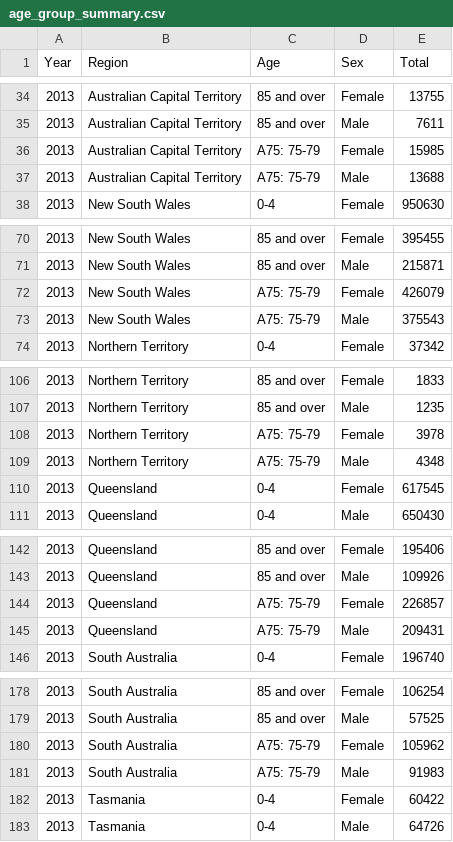
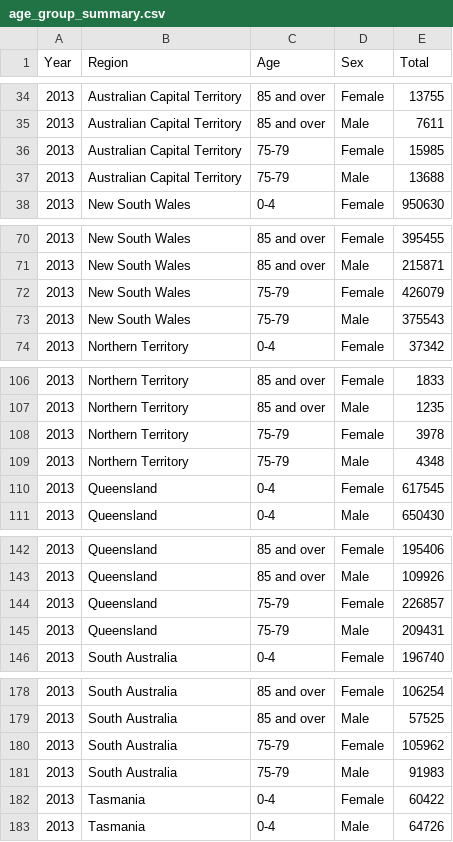
Before and after one commit to wkiy0001/3179hw, a CSV file: age_group_summary.csv, drawn as a sheet; only a part is shown, gaps mark what is left out; the diff covers the shown part only.

Commit message:
Update age_group_summary.csv

```diff
--- a/age_group_summary.csv
+++ b/age_group_summary.csv
@@ -35,4 +35,4 @@
 2013,"Australian Capital Territory","85 and over","Male",7611
-2013,"Australian Capital Territory","A75: 75-79","Female",15985
-2013,"Australian Capital Territory","A75: 75-79","Male",13688
+2013,"Australian Capital Territory","75-79","Female",15985
+2013,"Australian Capital Territory","75-79","Male",13688
 2013,"New South Wales","0-4","Female",950630
@@ -71,4 +71,4 @@
 2013,"New South Wales","85 and over","Male",215871
-2013,"New South Wales","A75: 75-79","Female",426079
-2013,"New South Wales","A75: 75-79","Male",375543
+2013,"New South Wales","75-79","Female",426079
+2013,"New South Wales","75-79","Male",375543
 2013,"Northern Territory","0-4","Female",37342
@@ -107,4 +107,4 @@
 2013,"Northern Territory","85 and over","Male",1235
-2013,"Northern Territory","A75: 75-79","Female",3978
-2013,"Northern Territory","A75: 75-79","Male",4348
+2013,"Northern Territory","75-79","Female",3978
+2013,"Northern Territory","75-79","Male",4348
 2013,"Queensland","0-4","Female",617545
@@ -143,4 +143,4 @@
 2013,"Queensland","85 and over","Male",109926
-2013,"Queensland","A75: 75-79","Female",226857
-2013,"Queensland","A75: 75-79","Male",209431
+2013,"Queensland","75-79","Female",226857
+2013,"Queensland","75-79","Male",209431
 2013,"South Australia","0-4","Female",196740
@@ -179,4 +179,4 @@
 2013,"South Australia","85 and over","Male",57525
-2013,"South Australia","A75: 75-79","Female",105962
-2013,"South Australia","A75: 75-79","Male",91983
+2013,"South Australia","75-79","Female",105962
+2013,"South Australia","75-79","Male",91983
 2013,"Tasmania","0-4","Female",60422
```
Also changed, not shown: 166 edited cells elsewhere in this file.
